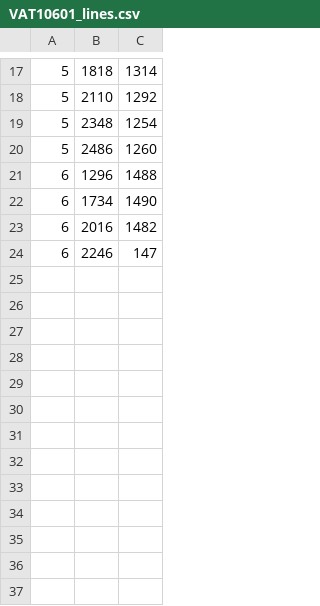
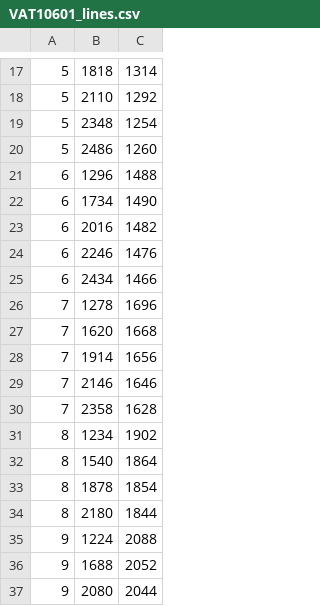
Before and after one commit to STLFilt/gatsbycom, a CSV file: cuneiformbrowser/data/cuneiform/example/archivedAnnotations/VAT10601_lines.csv, drawn as a sheet; only a part is shown, gaps mark what is left out.

```diff
--- a/cuneiformbrowser/data/cuneiform/example/archivedAnnotations/VAT10601_lines.csv
+++ b/cuneiformbrowser/data/cuneiform/example/archivedAnnotations/VAT10601_lines.csv
@@ -23,2 +23,15 @@
 6,2016,1482
-6,2246,147
+6,2246,1476
+6,2434,1466
+7,1278,1696
+7,1620,1668
+7,1914,1656
+7,2146,1646
+7,2358,1628
+8,1234,1902
+8,1540,1864
+8,1878,1854
+8,2180,1844
+9,1224,2088
+9,1688,2052
+9,2080,2044
```
Also changed, not shown: 1 other file.
